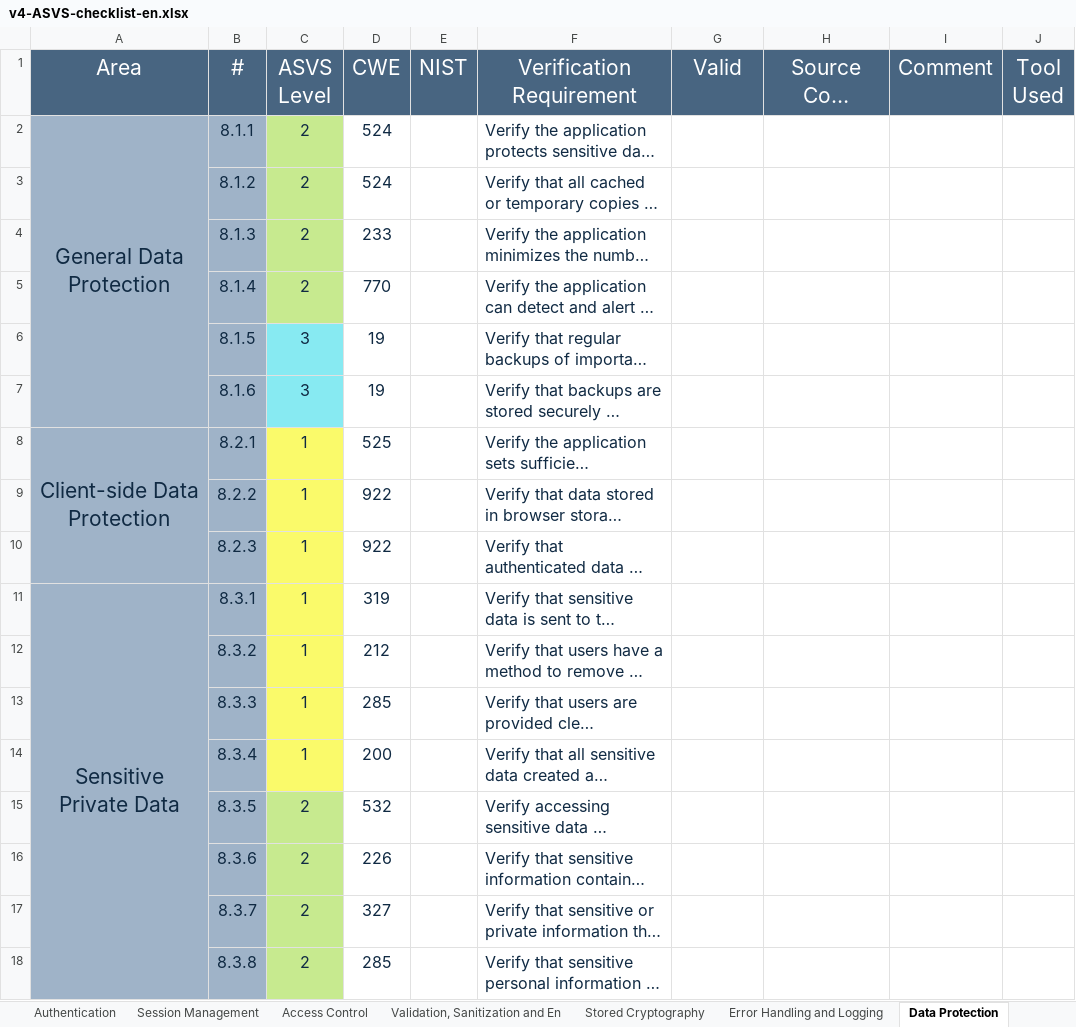
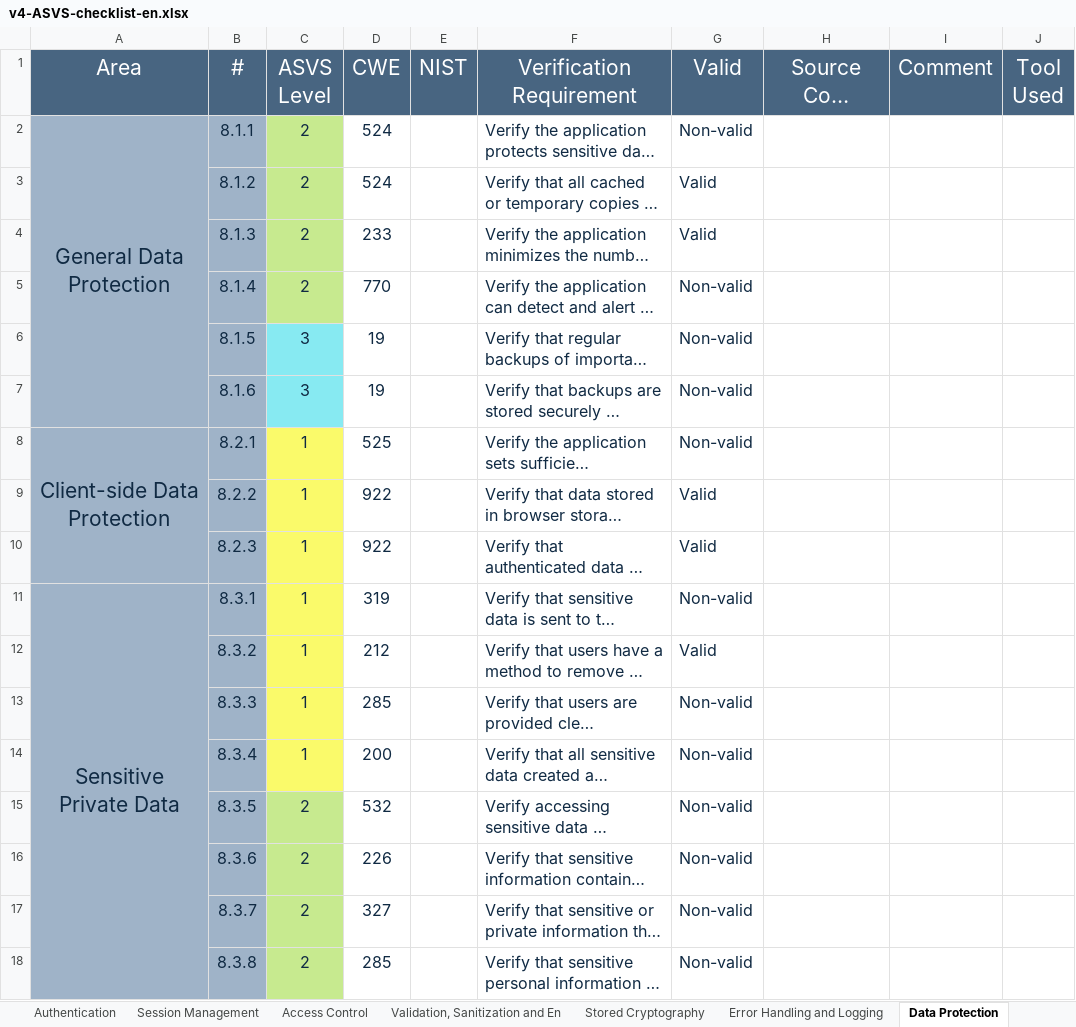
Before and after one commit to JoaoVeiga-afk/desofs2025_wed_pbs_1, an Excel workbook: Deliverables/fase1/v4-ASVS-checklist-en.xlsx, sheet Data Protection, drawn as a sheet; long unchanged cells end in …; values as stored, in another font and other column widths than the file's, no borders; the diff names each change by its address in the sheet, - before the commit and + after, or states it on an @@ line.

```diff
--- a/Deliverables/fase1/v4-ASVS-checklist-en.xlsx (sheet Data Protection)
+++ b/Deliverables/fase1/v4-ASVS-checklist-en.xlsx (sheet Data Protection)
-G2 (Valid): (empty)
+G2 (Valid): Non-valid
-G3:G4 (Valid): (empty)
+G3:G4 (Valid): Valid
-G5:G8 (Valid): (empty)
+G5:G8 (Valid): Non-valid
-G9:G10 (Valid): (empty)
+G9:G10 (Valid): Valid
-G11 (Valid): (empty)
+G11 (Valid): Non-valid
-G12 (Valid): (empty)
+G12 (Valid): Valid
-G13:G18 (Valid): (empty)
+G13:G18 (Valid): Non-valid
```
Also changed, not shown: sheet Validation, Sanitization and En, sheet ASVS Results, sheet Configuration, sheet Stored Cryptography, sheet API and Web Service, sheet Error Handling and Logging, 4 more sheets, charts or pictures, 3 other files.
